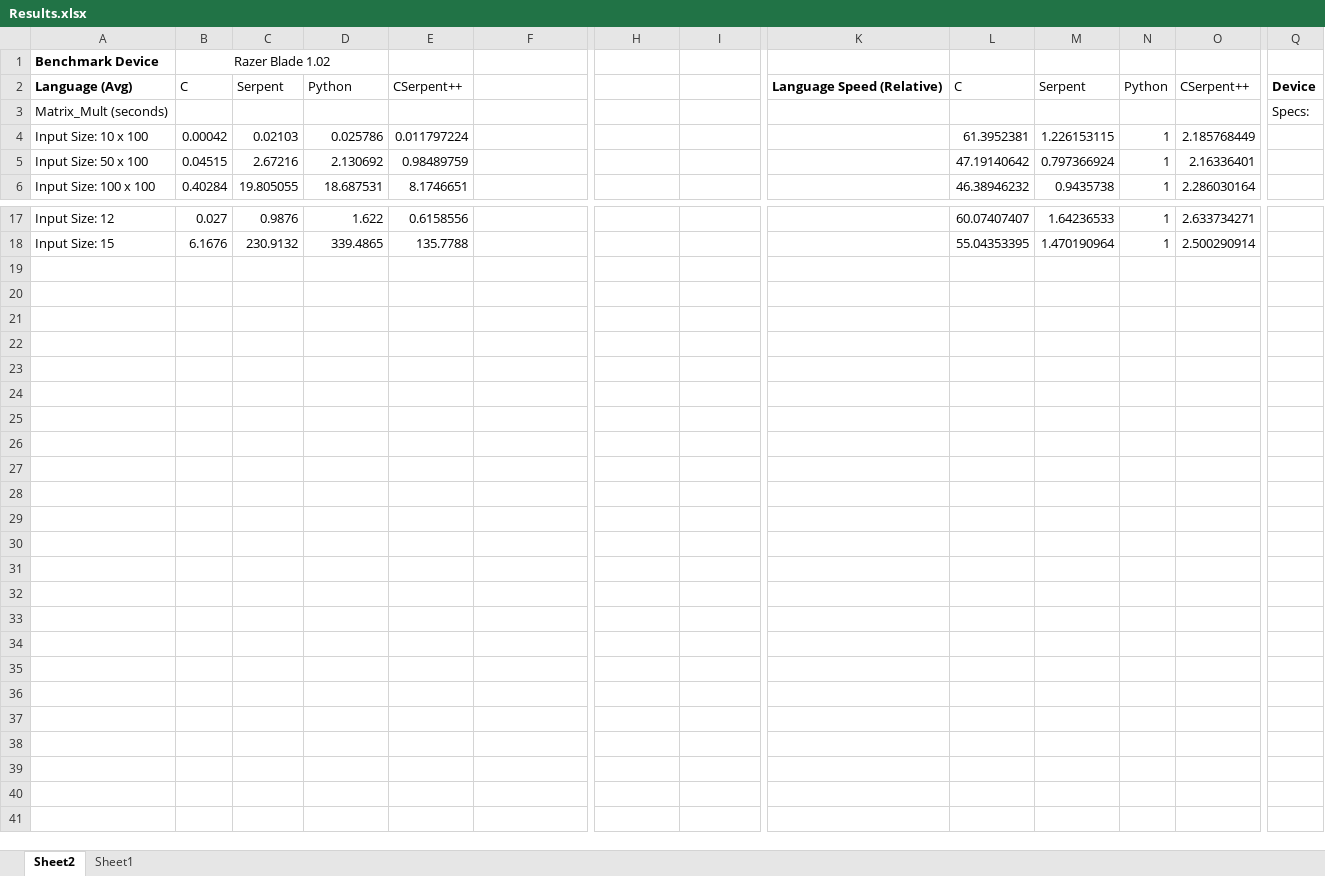
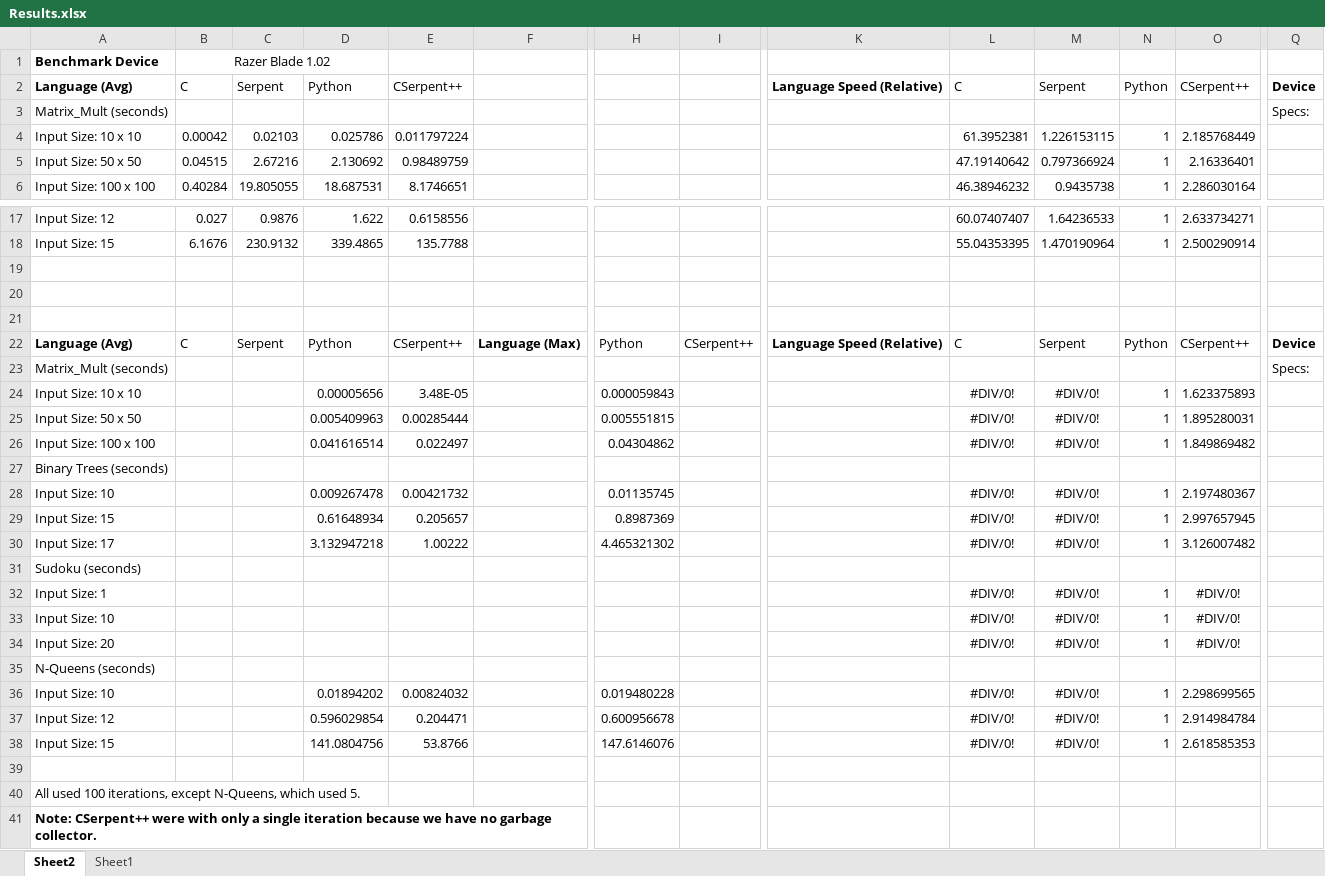
Before and after one commit to rbdannenberg/cserpent, an Excel workbook: benchmarks/Results.xlsx, sheet Sheet2, drawn as a sheet; only a part is shown, gaps mark what is left out; values as stored, in another font and other column widths than the file's, no borders; rows hold the shown columns only; the diff names each change by its address in the sheet, - before the commit and + after, or states it on an @@ line.

Commit message:
Benchmarking results on my system. Added script to automate benchmarking, read benchmarking/README.md for more details.

```diff
--- a/benchmarks/Results.xlsx (sheet Sheet2)
+++ b/benchmarks/Results.xlsx (sheet Sheet2)
-A4: Input Size: 10 x 100
+A4: Input Size: 10 x 10
-A5: Input Size: 50 x 100
+A5: Input Size: 50 x 50
+row 19: (empty)
+row 20: (empty)
+row 21: (empty)
+row 22: Language (Avg) | C | Serpent | Python | CSerpent++ | Language (Max) | Python | CSerpent++ | Language Speed (Relative) | C | Serpent | Python | CSerpent++ | Device
+row 23: Matrix_Mult (seconds) |  |  |  |  |  |  |  |  |  |  |  |  | Specs:
+row 24: Input Size: 10 x 10 |  |  | 0.00005656 | 3.48E-05 |  | 0.000059843 |  |  | #DIV/0! | #DIV/0! | 1 | 1.623375893
+row 25: Input Size: 50 x 50 |  |  | 0.005409963 | 0.00285444 |  | 0.005551815 |  |  | #DIV/0! | #DIV/0! | 1 | 1.895280031
+row 26: Input Size: 100 x 100 |  |  | 0.041616514 | 0.022497 |  | 0.04304862 |  |  | #DIV/0! | #DIV/0! | 1 | 1.849869482
+row 27: Binary Trees (seconds)
+row 28: Input Size: 10 |  |  | 0.009267478 | 0.00421732 |  | 0.01135745 |  |  | #DIV/0! | #DIV/0! | 1 | 2.197480367
+row 29: Input Size: 15 |  |  | 0.61648934 | 0.205657 |  | 0.8987369 |  |  | #DIV/0! | #DIV/0! | 1 | 2.997657945
+row 30: Input Size: 17 |  |  | 3.132947218 | 1.00222 |  | 4.465321302 |  |  | #DIV/0! | #DIV/0! | 1 | 3.126007482
+row 31: Sudoku (seconds)
+row 32: Input Size: 1 |  |  |  |  |  |  |  |  | #DIV/0! | #DIV/0! | 1 | #DIV/0!
+row 33: Input Size: 10 |  |  |  |  |  |  |  |  | #DIV/0! | #DIV/0! | 1 | #DIV/0!
+row 34: Input Size: 20 |  |  |  |  |  |  |  |  | #DIV/0! | #DIV/0! | 1 | #DIV/0!
+row 35: N-Queens (seconds)
+row 36: Input Size: 10 |  |  | 0.01894202 | 0.00824032 |  | 0.019480228 |  |  | #DIV/0! | #DIV/0! | 1 | 2.298699565
+row 37: Input Size: 12 |  |  | 0.596029854 | 0.204471 |  | 0.600956678 |  |  | #DIV/0! | #DIV/0! | 1 | 2.914984784
+row 38: Input Size: 15 |  |  | 141.0804756 | 53.8766 |  | 147.6146076 |  |  | #DIV/0! | #DIV/0! | 1 | 2.618585353
+row 39: (empty)
+row 40: All used 100 iterations, except N-Queens, which used 5.
+row 41: Note: CSerpent++ were with only a single iteration because we have no garbage collector.
```
Also changed, not shown: 11 other files.
